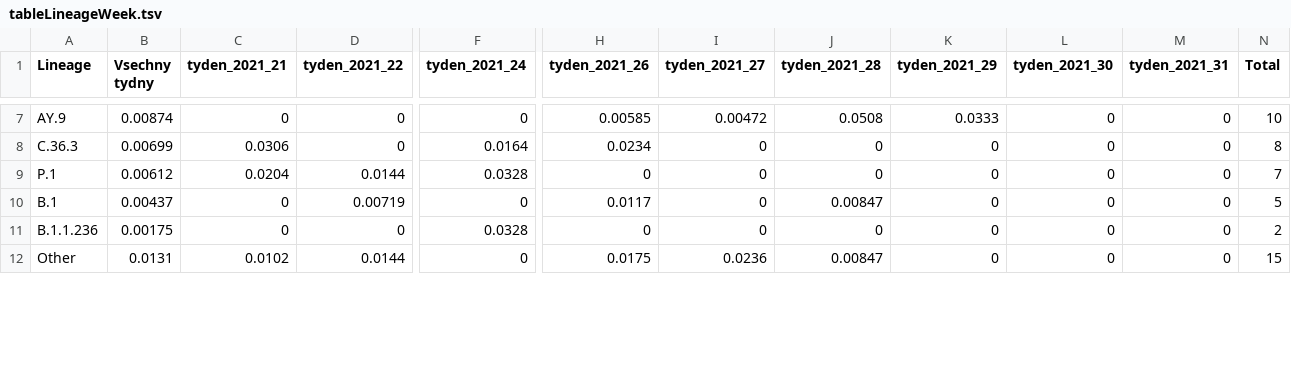
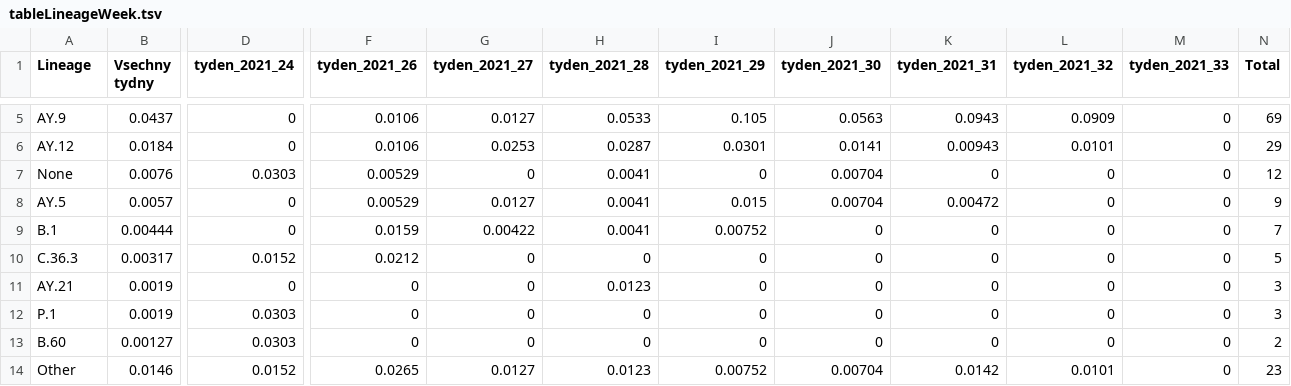
Before and after one commit to medulka/cogcz, a TSV file: input/kolarmi/tableLineageWeek.tsv, drawn as a sheet; only a part is shown, gaps mark what is left out; removed rows and columns are numbered as before the commit, all else as after; rows hold the shown columns only; the diff covers the shown part only; the diff names each change by its address in the sheet, - before the commit and + after, or states it on an @@ line.

```diff
--- a/input/kolarmi/tableLineageWeek.tsv
+++ b/input/kolarmi/tableLineageWeek.tsv
-column C (tyden_2021_21), rows 7-9: 0 | 0.0306 | 0.0204; rows 11-12: 0 | 0.0102
-column D (tyden_2021_22), rows 7-9: 0 | 0 | 0.0144; rows 11-12: 0 | 0.0144
+column K (tyden_2021_31), row 5: 0.0943; row 10: 0; rows 12-14: 0 | 0 | 0.0142
+column L (tyden_2021_32), row 5: 0.0909; row 10: 0; rows 12-14: 0 | 0 | 0.0101
-M1: tyden_2021_31
+M1: tyden_2021_33
-B5 (Vsechny tydny): 0.00874
+B5 (Vsechny tydny): 0.0437
-F5 (tyden_2021_26): 0.00585
+F5 (tyden_2021_26): 0.0106
-G5 (tyden_2021_27): 0.00472
+G5 (tyden_2021_27): 0.0127
-H5 (tyden_2021_28): 0.0508
+H5 (tyden_2021_28): 0.0533
-I5 (tyden_2021_29): 0.0333
+I5 (tyden_2021_29): 0.105
-J5 (tyden_2021_30): 0
+J5 (tyden_2021_30): 0.0563
-N5 (Total): 10
+N5 (Total): 69
+row 6: AY.12 | 0.0184 | 0 | 0.0106 | 0.0253 | 0.0287 | 0.0301 | 0.0141 | 0.00943 | 0.0101 | 0 | 29
+row 7: None | 0.0076 | 0.0303 | 0.00529 | 0 | 0.0041 | 0 | 0.00704 | 0 | 0 | 0 | 12
+row 8: AY.5 | 0.0057 | 0 | 0.00529 | 0.0127 | 0.0041 | 0.015 | 0.00704 | 0.00472 | 0 | 0 | 9
+row 9: B.1 | 0.00444 | 0 | 0.0159 | 0.00422 | 0.0041 | 0.00752 | 0 | 0 | 0 | 0 | 7
-B10 (Vsechny tydny): 0.00699
+B10 (Vsechny tydny): 0.00317
-D10 (tyden_2021_24): 0.0164
+D10 (tyden_2021_24): 0.0152
-F10 (tyden_2021_26): 0.0234
+F10 (tyden_2021_26): 0.0212
-N10 (Total): 8
+N10 (Total): 5
+row 11: AY.21 | 0.0019 | 0 | 0 | 0 | 0.0123 | 0 | 0 | 0 | 0 | 0 | 3
-B12 (Vsechny tydny): 0.00612
+B12 (Vsechny tydny): 0.0019
-D12 (tyden_2021_24): 0.0328
+D12 (tyden_2021_24): 0.0303
-N12 (Total): 7
+N12 (Total): 3
-row 10: B.1 | 0.00437 | 0 | 0.00719 | 0 | 0.0117 | 0 | 0.00847 | 0 | 0 | 0 | 5
-A13 (Lineage): B.1.1.236
+A13 (Lineage): B.60
-B13 (Vsechny tydny): 0.00175
+B13 (Vsechny tydny): 0.00127
-D13 (tyden_2021_24): 0.0328
+D13 (tyden_2021_24): 0.0303
-B14 (Vsechny tydny): 0.0131
+B14 (Vsechny tydny): 0.0146
-D14 (tyden_2021_24): 0
+D14 (tyden_2021_24): 0.0152
-F14 (tyden_2021_26): 0.0175
+F14 (tyden_2021_26): 0.0265
-G14 (tyden_2021_27): 0.0236
+G14 (tyden_2021_27): 0.0127
-H14 (tyden_2021_28): 0.00847
+H14 (tyden_2021_28): 0.0123
-I14 (tyden_2021_29): 0
+I14 (tyden_2021_29): 0.00752
-J14 (tyden_2021_30): 0
+J14 (tyden_2021_30): 0.00704
-N14 (Total): 15
+N14 (Total): 23
```
Also changed, not shown: 2 removed rows and 38 edited cells elsewhere in this file, input/kolarmi/tableAllLineage.tsv, input/kolarmi/tableAllLineageWeek.tsv, 50 other files.
